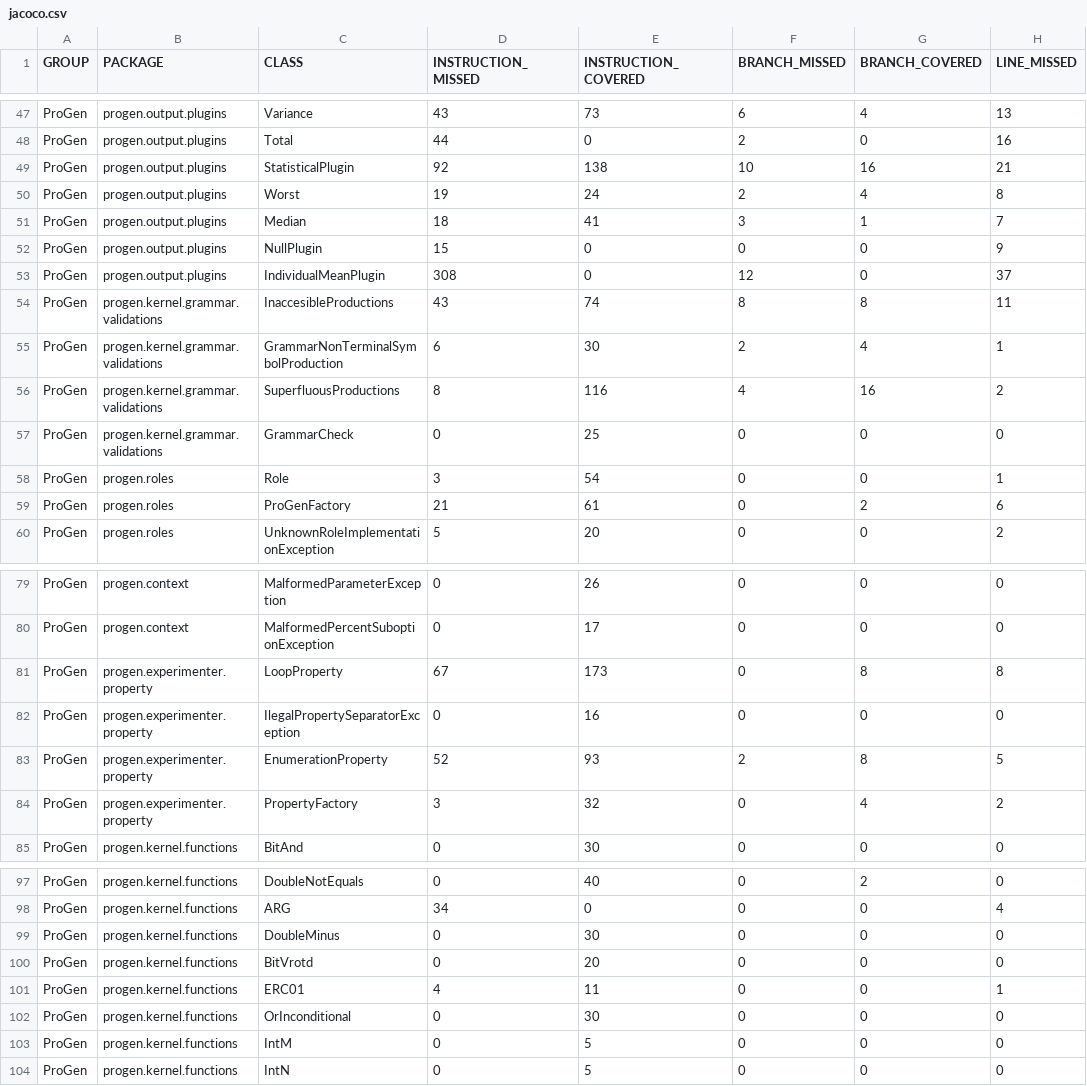
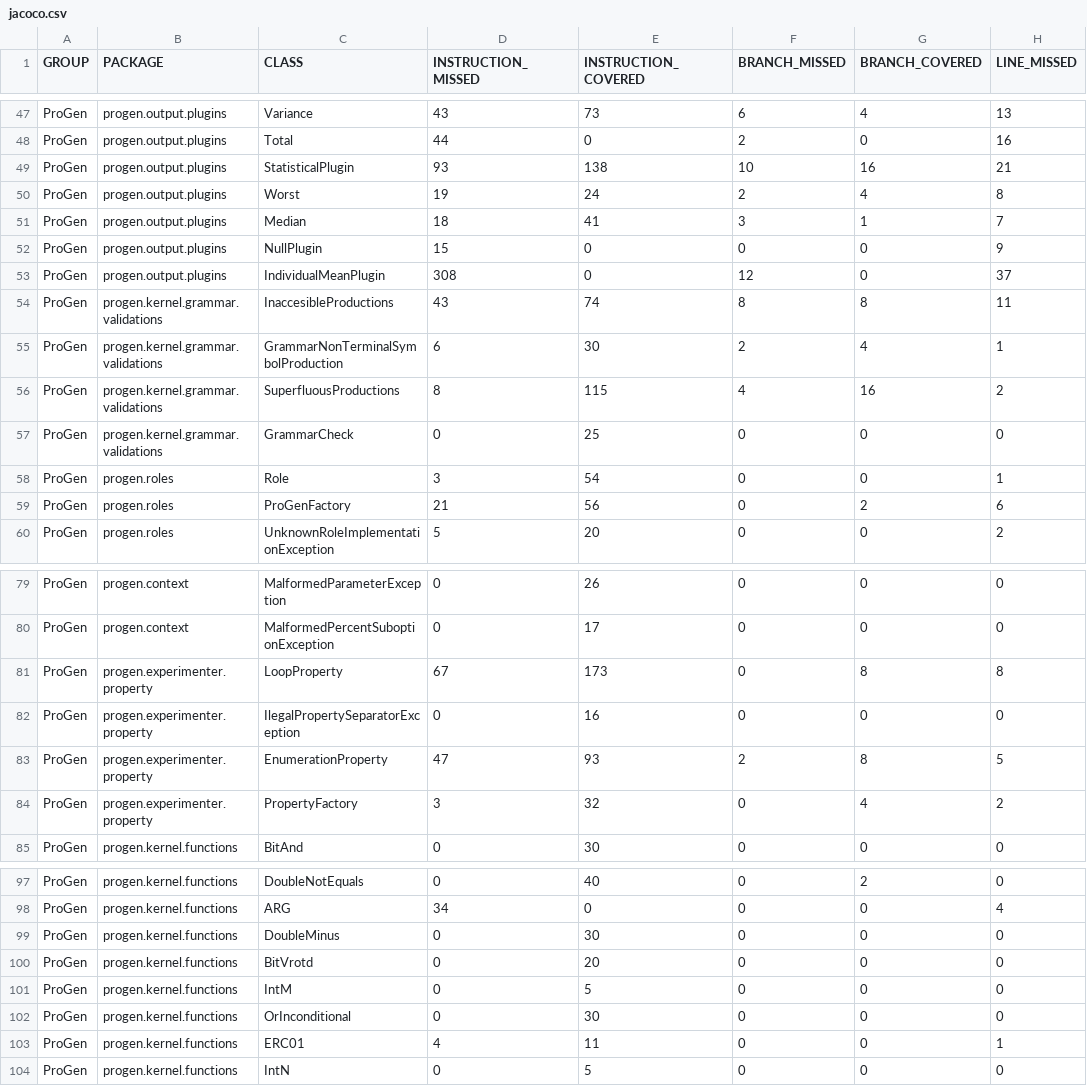
Before and after one commit to pro-gen/pro-gen.github.io, a CSV file: reports/jacoco/jacoco.csv, drawn as a sheet; only a part is shown, gaps mark what is left out; the diff covers the shown part only; the diff names each change by its address in the sheet, - before the commit and + after, or states it on an @@ line.

```diff
--- a/reports/jacoco/jacoco.csv
+++ b/reports/jacoco/jacoco.csv
-D49 (INSTRUCTION_MISSED): 92
+D49 (INSTRUCTION_MISSED): 93
-E56 (INSTRUCTION_COVERED): 116
+E56 (INSTRUCTION_COVERED): 115
-E59 (INSTRUCTION_COVERED): 61
+E59 (INSTRUCTION_COVERED): 56
-D83 (INSTRUCTION_MISSED): 52
+D83 (INSTRUCTION_MISSED): 47
@@ row 103 moved to row 101: ProGen @@
```
Also changed, not shown: 1 moved row and 21 edited cells elsewhere in this file, 52 other files.
